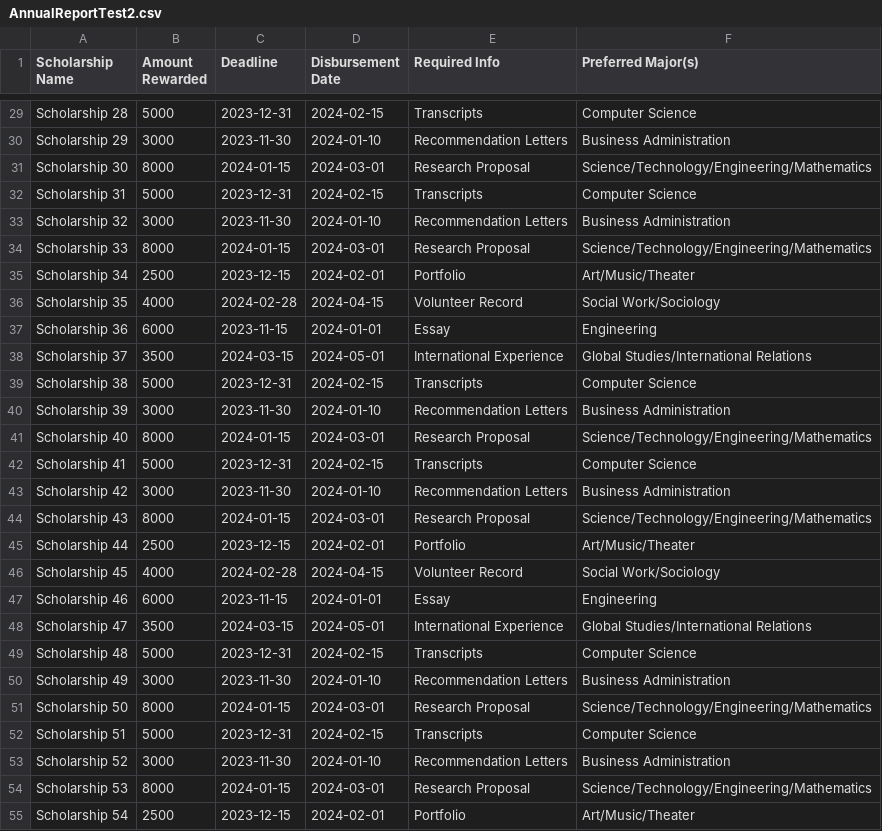
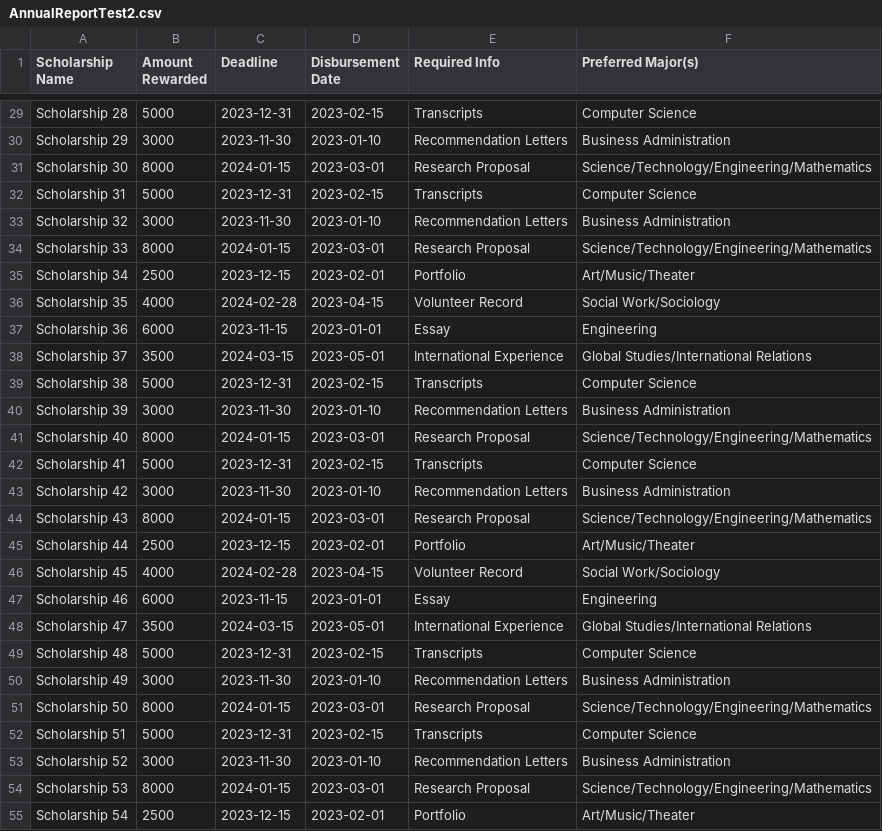
Before and after one commit to Ahmad-S-Qureshi/SFWE-301-Semester-Project, a CSV file: Report_Generation/src/Test-Reports/AnnualReportTest2.csv, drawn as a sheet; only a part is shown, gaps mark what is left out; the diff covers the shown part only; the diff names each change by its address in the sheet, - before the commit and + after, or states it on an @@ line.

```diff
--- a/Report_Generation/src/Test-Reports/AnnualReportTest2.csv
+++ b/Report_Generation/src/Test-Reports/AnnualReportTest2.csv
-D29 (Disbursement Date): 2024-02-15
+D29 (Disbursement Date): 2023-02-15
-D30 (Disbursement Date): 2024-01-10
+D30 (Disbursement Date): 2023-01-10
-D31 (Disbursement Date): 2024-03-01
+D31 (Disbursement Date): 2023-03-01
-D32 (Disbursement Date): 2024-02-15
+D32 (Disbursement Date): 2023-02-15
-D33 (Disbursement Date): 2024-01-10
+D33 (Disbursement Date): 2023-01-10
-D34 (Disbursement Date): 2024-03-01
+D34 (Disbursement Date): 2023-03-01
-D35 (Disbursement Date): 2024-02-01
+D35 (Disbursement Date): 2023-02-01
-D36 (Disbursement Date): 2024-04-15
+D36 (Disbursement Date): 2023-04-15
-D37 (Disbursement Date): 2024-01-01
+D37 (Disbursement Date): 2023-01-01
-D38 (Disbursement Date): 2024-05-01
+D38 (Disbursement Date): 2023-05-01
-D39 (Disbursement Date): 2024-02-15
+D39 (Disbursement Date): 2023-02-15
-D40 (Disbursement Date): 2024-01-10
+D40 (Disbursement Date): 2023-01-10
-D41 (Disbursement Date): 2024-03-01
+D41 (Disbursement Date): 2023-03-01
-D42 (Disbursement Date): 2024-02-15
+D42 (Disbursement Date): 2023-02-15
-D43 (Disbursement Date): 2024-01-10
+D43 (Disbursement Date): 2023-01-10
-D44 (Disbursement Date): 2024-03-01
+D44 (Disbursement Date): 2023-03-01
-D45 (Disbursement Date): 2024-02-01
+D45 (Disbursement Date): 2023-02-01
-D46 (Disbursement Date): 2024-04-15
+D46 (Disbursement Date): 2023-04-15
-D47 (Disbursement Date): 2024-01-01
+D47 (Disbursement Date): 2023-01-01
-D48 (Disbursement Date): 2024-05-01
+D48 (Disbursement Date): 2023-05-01
-D49 (Disbursement Date): 2024-02-15
+D49 (Disbursement Date): 2023-02-15
-D50 (Disbursement Date): 2024-01-10
+D50 (Disbursement Date): 2023-01-10
-D51 (Disbursement Date): 2024-03-01
+D51 (Disbursement Date): 2023-03-01
-D52 (Disbursement Date): 2024-02-15
+D52 (Disbursement Date): 2023-02-15
-D53 (Disbursement Date): 2024-01-10
+D53 (Disbursement Date): 2023-01-10
-D54 (Disbursement Date): 2024-03-01
+D54 (Disbursement Date): 2023-03-01
-D55 (Disbursement Date): 2024-02-01
+D55 (Disbursement Date): 2023-02-01
```
Also changed, not shown: 33 edited cells elsewhere in this file, 3 other files.
